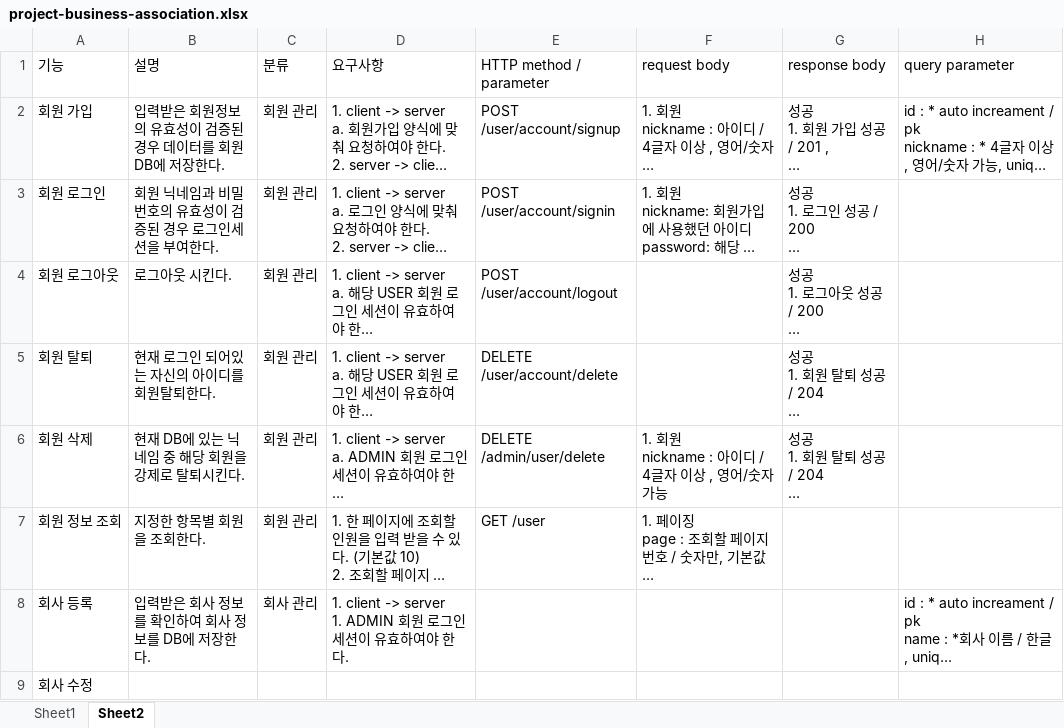
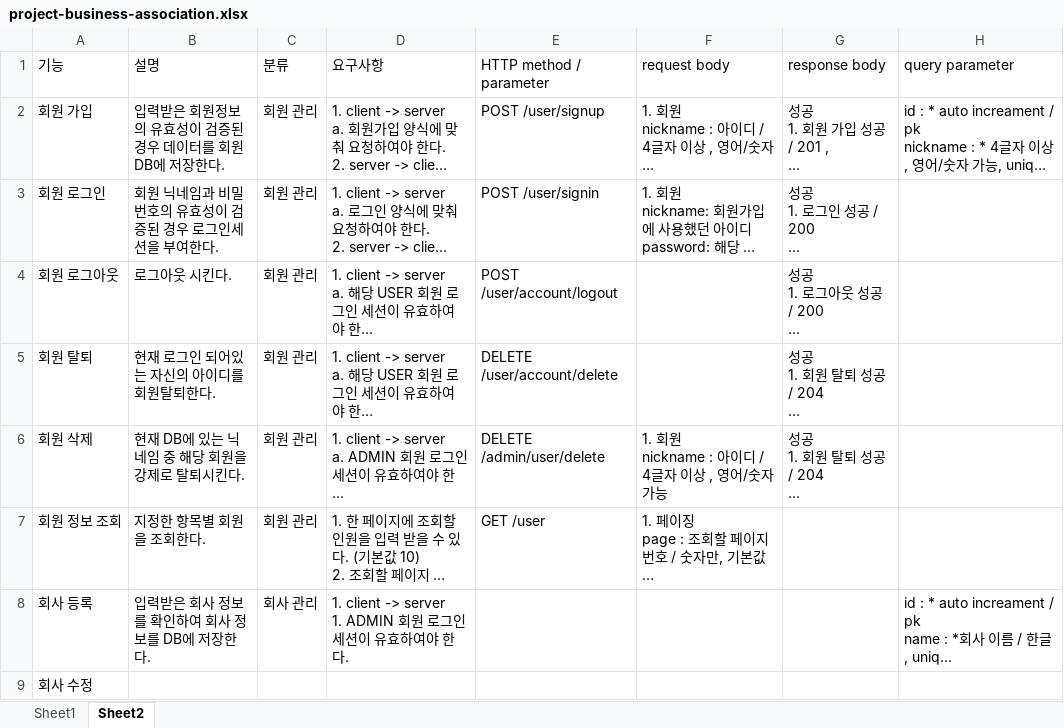
Before and after one commit to ItsWard/business-association, an Excel workbook: project-business-association.xlsx, sheet Sheet2, drawn as a sheet; long unchanged cells end in …; values as stored, in another font and other column widths than the file's, no borders; the diff names each change by its address in the sheet, - before the commit and + after, or states it on an @@ line.

Commit message:
add project

```diff
--- a/project-business-association.xlsx (sheet Sheet2)
+++ b/project-business-association.xlsx (sheet Sheet2)
-E2 (HTTP method / parameter): POST /user/account/signup
+E2 (HTTP method / parameter): POST /user/signup
-E3 (HTTP method / parameter): POST /user/account/signin
+E3 (HTTP method / parameter): POST /user/signin
```
Also changed, not shown: 19 other files.
